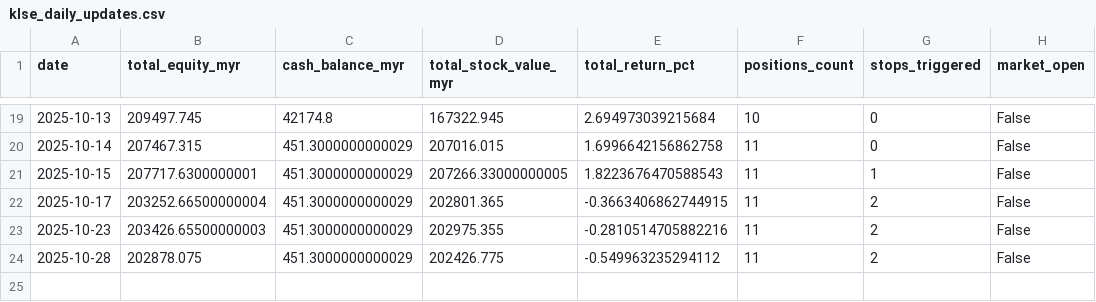
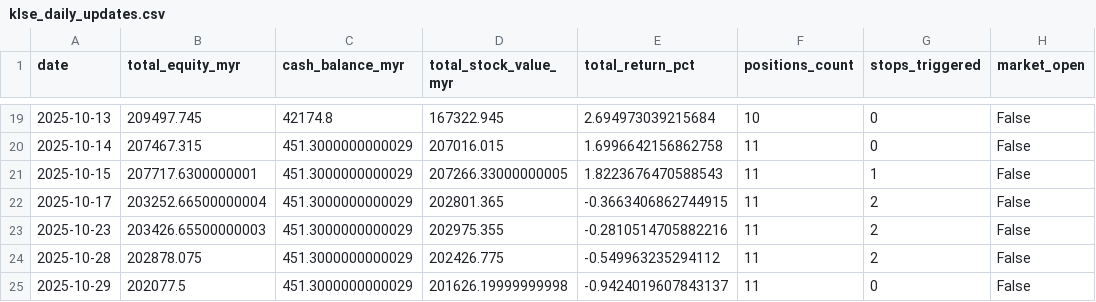
Before and after one commit to kosiew/ChatGPT-Micro-Cap-Experiment, a CSV file: KLSE_System/klse_daily_updates.csv, drawn as a sheet; only a part is shown, gaps mark what is left out; the diff names each change by its address in the sheet, - before the commit and + after, or states it on an @@ line.

```diff
--- a/KLSE_System/klse_daily_updates.csv
+++ b/KLSE_System/klse_daily_updates.csv
+row 25: 2025-10-29 | 202077.5 | 451.3000000000029 | 201626.19999999998 | -0.9424019607843137 | 11 | 0 | False
```
Also changed, not shown: KLSE_System/klse_performance_log.csv.
